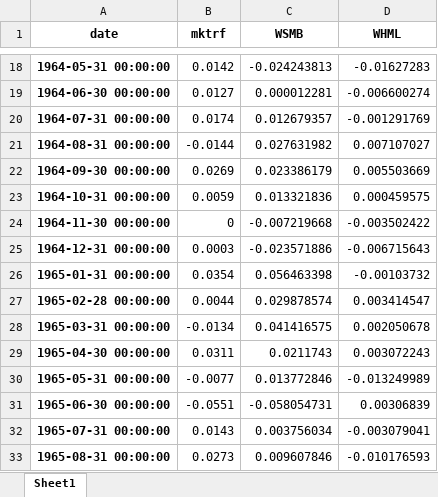
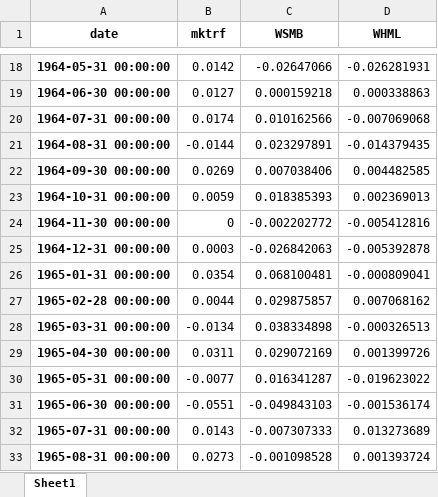
Before and after one commit to maxrel95/HW1_EAP, an Excel workbook: FFFactorsStar.xlsx, sheet Sheet1, drawn as a sheet; only a part is shown, gaps mark what is left out; values as stored, in another font and other column widths than the file's, no borders; the diff covers the shown part only; the diff names each change by its address in the sheet, - before the commit and + after, or states it on an @@ line.

```diff
--- a/FFFactorsStar.xlsx (sheet Sheet1)
+++ b/FFFactorsStar.xlsx (sheet Sheet1)
-C18 (WSMB): -0.024243813
+C18 (WSMB): -0.02647066
-D18 (WHML): -0.01627283
+D18 (WHML): -0.026281931
-C19 (WSMB): 0.000012281
+C19 (WSMB): 0.000159218
-D19 (WHML): -0.006600274
+D19 (WHML): 0.000338863
-C20 (WSMB): 0.012679357
+C20 (WSMB): 0.010162566
-D20 (WHML): -0.001291769
+D20 (WHML): -0.007069068
-C21 (WSMB): 0.027631982
+C21 (WSMB): 0.023297891
-D21 (WHML): 0.007107027
+D21 (WHML): -0.014379435
-C22 (WSMB): 0.023386179
+C22 (WSMB): 0.007038406
-D22 (WHML): 0.005503669
+D22 (WHML): 0.004482585
-C23 (WSMB): 0.013321836
+C23 (WSMB): 0.018385393
-D23 (WHML): 0.000459575
+D23 (WHML): 0.002369013
-C24 (WSMB): -0.007219668
+C24 (WSMB): -0.002202772
-D24 (WHML): -0.003502422
+D24 (WHML): -0.005412816
-C25 (WSMB): -0.023571886
+C25 (WSMB): -0.026842063
-D25 (WHML): -0.006715643
+D25 (WHML): -0.005392878
-C26 (WSMB): 0.056463398
+C26 (WSMB): 0.068100481
-D26 (WHML): -0.00103732
+D26 (WHML): -0.000809041
-C27 (WSMB): 0.029878574
+C27 (WSMB): 0.029875857
-D27 (WHML): 0.003414547
+D27 (WHML): 0.007068162
-C28 (WSMB): 0.041416575
+C28 (WSMB): 0.038334898
-D28 (WHML): 0.002050678
+D28 (WHML): -0.000326513
-C29 (WSMB): 0.0211743
+C29 (WSMB): 0.029072169
-D29 (WHML): 0.003072243
+D29 (WHML): 0.001399726
-C30 (WSMB): 0.013772846
+C30 (WSMB): 0.016341287
-D30 (WHML): -0.013249989
+D30 (WHML): -0.019623022
-C31 (WSMB): -0.058054731
+C31 (WSMB): -0.049843103
-D31 (WHML): 0.00306839
+D31 (WHML): -0.001536174
-C32 (WSMB): 0.003756034
+C32 (WSMB): -0.007307333
-D32 (WHML): -0.003079041
+D32 (WHML): 0.013273689
-C33 (WSMB): 0.009607846
+C33 (WSMB): -0.001098528
-D33 (WHML): -0.010176593
+D33 (WHML): 0.001393724
```
Also changed, not shown: 1384 edited cells elsewhere in this sheet, FFFactors.xlsx, testassets.xlsx, 13 other files.
